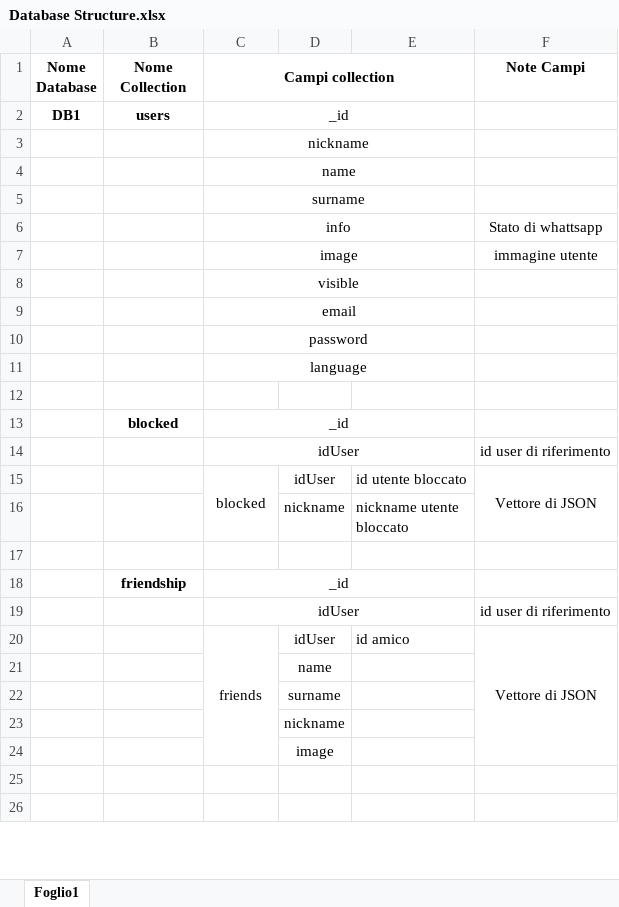
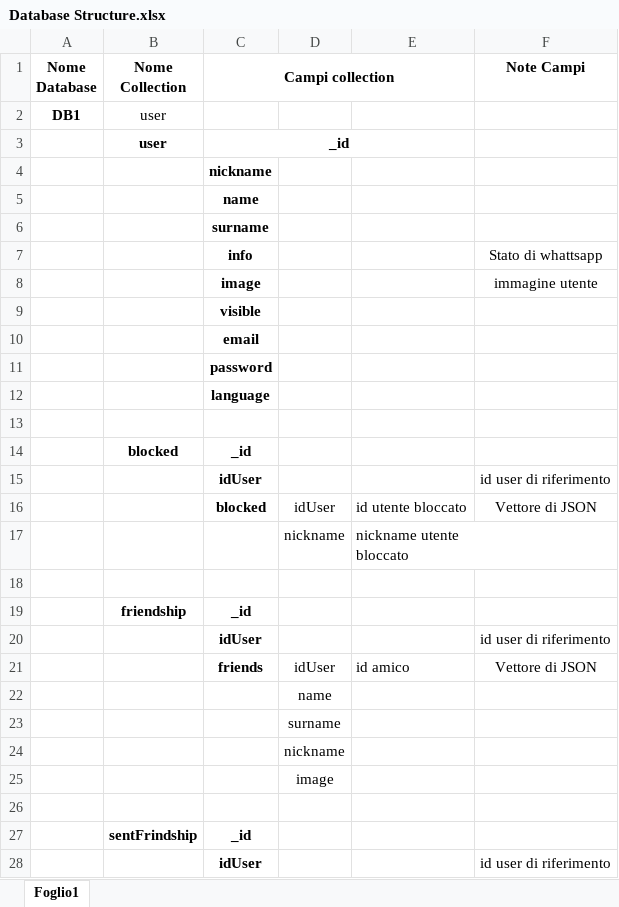
Before and after one commit to HermesChat-Project/HermesChat, an Excel workbook: docs/Database Structure.xlsx, sheet Foglio1, drawn as a sheet; only a part is shown; the shorter side is filled out with more unchanged rows; values as stored, in another font and other column widths than the file's, no borders; removed rows and columns are numbered as before the commit, all else as after; the diff covers the shown part only; the diff names each change by its address in the sheet, - before the commit and + after, or states it on an @@ line.

Commit message:
Add blocked and frienship collection on the DbStru

```diff
--- a/docs/Database Structure.xlsx (sheet Foglio1)
+++ b/docs/Database Structure.xlsx (sheet Foglio1)
-B2 (Nome Collection): users
+B2 (Nome Collection): user
-B2 bold: on
+B2 bold: off
-C2 (Campi collection): _id
+C2 (Campi collection): (empty)
-C2:E2 merged
+row 3:  | user | _id
-C4:C12 bold: off
+C4:C12 bold: on
-C3:E3 merged
-C4:E4 merged
-C5:E5 merged
-C6:E6 merged
-C7:E7 merged
-C8:E8 merged
-C9:E9 merged
-C10:E10 merged
-C11:E11 merged
-C14:C16 bold: off
+C14:C16 bold: on
-C13:E13 merged
-C14:E14 merged
-C15:C16 merged
-F15:F16 merged
-C19:C21 bold: off
+C19:C21 bold: on
-C18:E18 merged
-C19:E19 merged
-C20:C24 merged
-F20:F24 merged
+row 27:  | sentFrindship | _id
+row 28:  |  | idUser |  |  | id user di riferimento
```
Also changed, not shown: 3 added rows, 9 removed rows, 10 edited cells, cell formats and merged cells elsewhere in this sheet.
